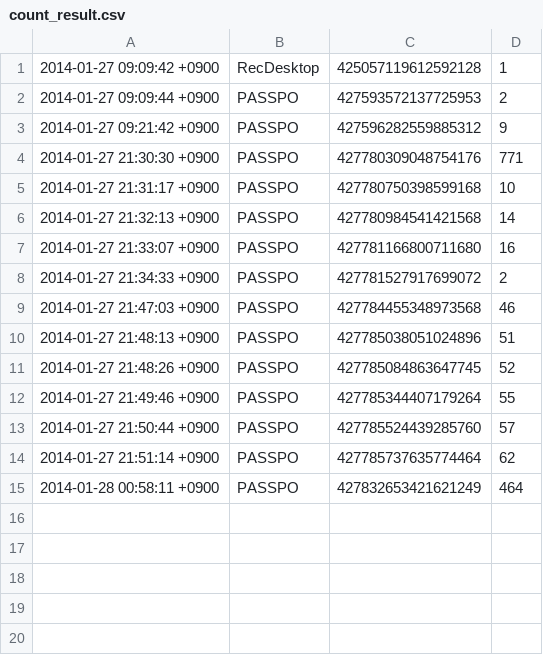
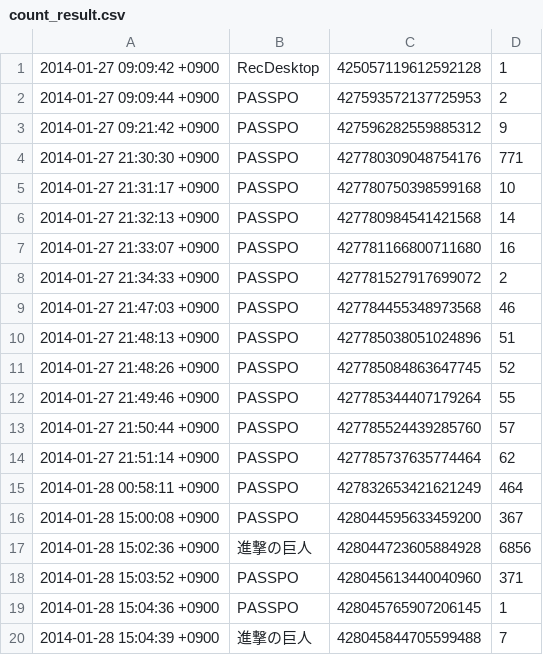
Before and after one commit to katsuhide/twitter_test, a CSV file: count_result.csv, drawn as a sheet.

```diff
--- a/count_result.csv
+++ b/count_result.csv
@@ -15 +15,6 @@
 2014-01-28 00:58:11 +0900,PASSPO,427832653421621249,464
+2014-01-28 15:00:08 +0900,PASSPO,428044595633459200,367
+2014-01-28 15:02:36 +0900,進撃の巨人,428044723605884928,6856
+2014-01-28 15:03:52 +0900,PASSPO,428045613440040960,371
+2014-01-28 15:04:36 +0900,PASSPO,428045765907206145,1
+2014-01-28 15:04:39 +0900,進撃の巨人,428045844705599488,7
```
Also changed, not shown: 4 other files.
